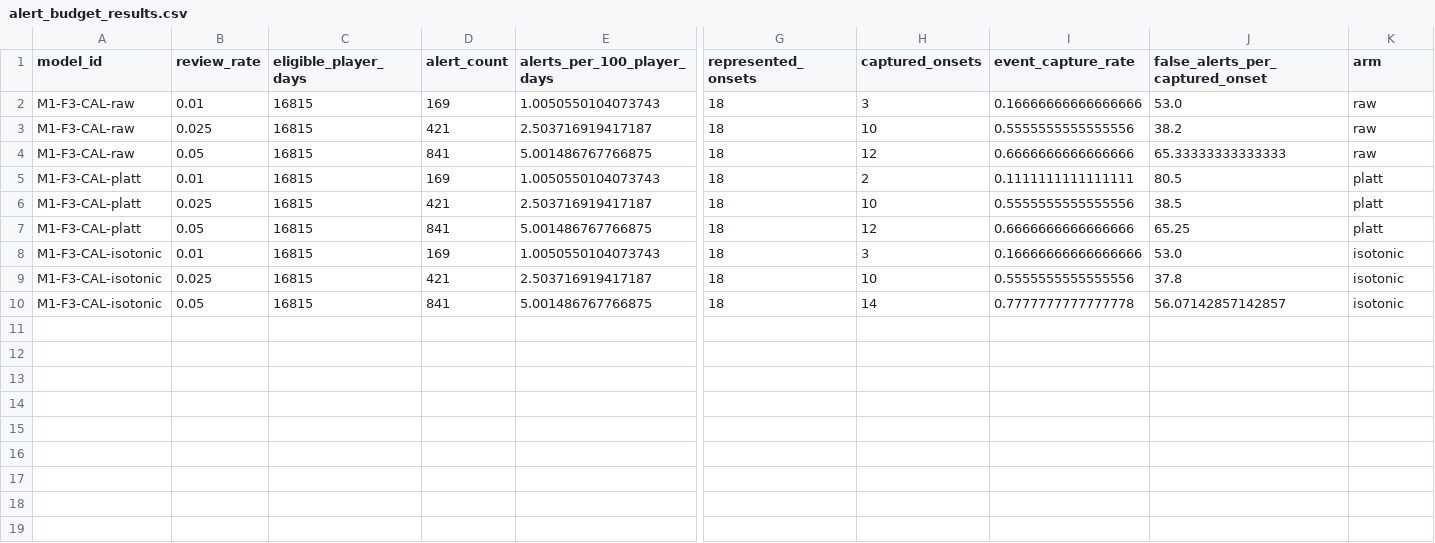
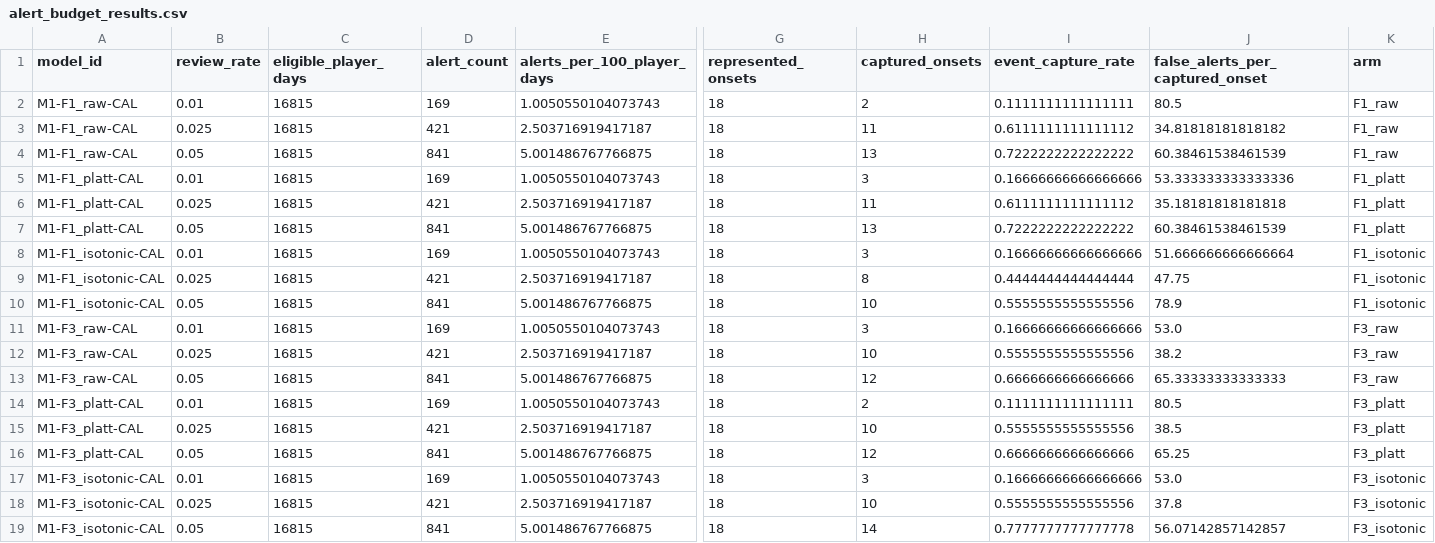
Before and after one commit to varunrout/player-availability-analysis, a CSV file: outputs/modelling/exp_009_calibration/tables/alert_budget_results.csv, drawn as a sheet; only a part is shown, gaps mark what is left out; addresses are those after the commit; rows hold the shown columns only; the diff names each change by its address in the sheet, - before the commit and + after, or states it on an @@ line.

```diff
--- a/outputs/modelling/exp_009_calibration/tables/alert_budget_results.csv
+++ b/outputs/modelling/exp_009_calibration/tables/alert_budget_results.csv
+row 2: M1-F1_raw-CAL | 0.01 | 16815 | 169 | 1.0050550104073743 | 18 | 2 | 0.1111111111111111 | 80.5 | F1_raw
+row 3: M1-F1_raw-CAL | 0.025 | 16815 | 421 | 2.503716919417187 | 18 | 11 | 0.6111111111111112 | 34.81818181818182 | F1_raw
+row 4: M1-F1_raw-CAL | 0.05 | 16815 | 841 | 5.001486767766875 | 18 | 13 | 0.7222222222222222 | 60.38461538461539 | F1_raw
+row 5: M1-F1_platt-CAL | 0.01 | 16815 | 169 | 1.0050550104073743 | 18 | 3 | 0.16666666666666666 | 53.333333333333336 | F1_platt
+row 6: M1-F1_platt-CAL | 0.025 | 16815 | 421 | 2.503716919417187 | 18 | 11 | 0.6111111111111112 | 35.18181818181818 | F1_platt
+row 7: M1-F1_platt-CAL | 0.05 | 16815 | 841 | 5.001486767766875 | 18 | 13 | 0.7222222222222222 | 60.38461538461539 | F1_platt
+row 8: M1-F1_isotonic-CAL | 0.01 | 16815 | 169 | 1.0050550104073743 | 18 | 3 | 0.16666666666666666 | 51.666666666666664 | F1_isotonic
+row 9: M1-F1_isotonic-CAL | 0.025 | 16815 | 421 | 2.503716919417187 | 18 | 8 | 0.4444444444444444 | 47.75 | F1_isotonic
+row 10: M1-F1_isotonic-CAL | 0.05 | 16815 | 841 | 5.001486767766875 | 18 | 10 | 0.5555555555555556 | 78.9 | F1_isotonic
-A11:A13 (model_id): M1-F3-CAL-raw
+A11:A13 (model_id): M1-F3_raw-CAL
-K11:K13 (arm): raw
+K11:K13 (arm): F3_raw
-A14:A16 (model_id): M1-F3-CAL-platt
+A14:A16 (model_id): M1-F3_platt-CAL
-K14:K16 (arm): platt
+K14:K16 (arm): F3_platt
-A17:A19 (model_id): M1-F3-CAL-isotonic
+A17:A19 (model_id): M1-F3_isotonic-CAL
-K17:K19 (arm): isotonic
+K17:K19 (arm): F3_isotonic
```
Also changed, not shown: outputs/modelling/exp_009_calibration/tables/arm_reliability_bins.csv, outputs/modelling/exp_009_calibration/tables/one_day_gap_sensitivity.csv, 30 other files.
